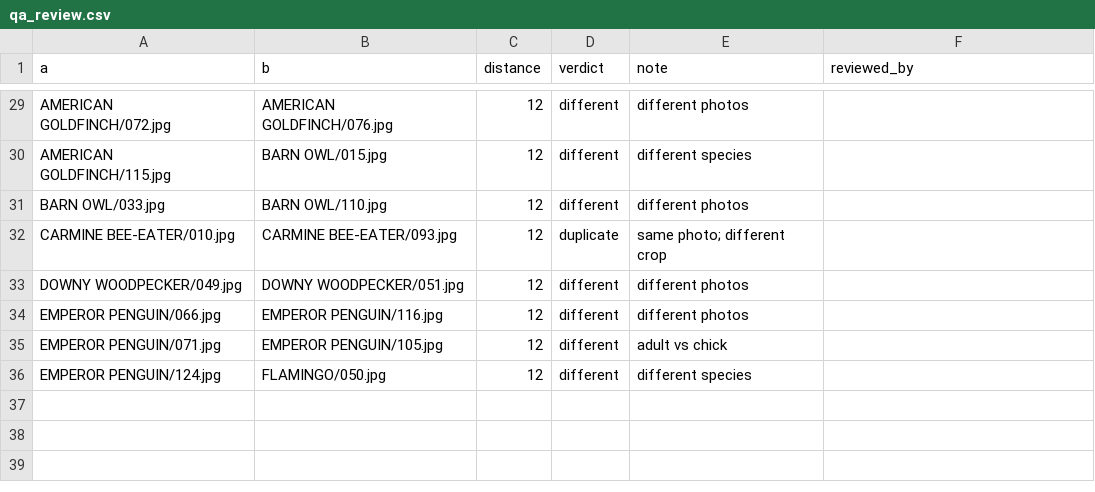
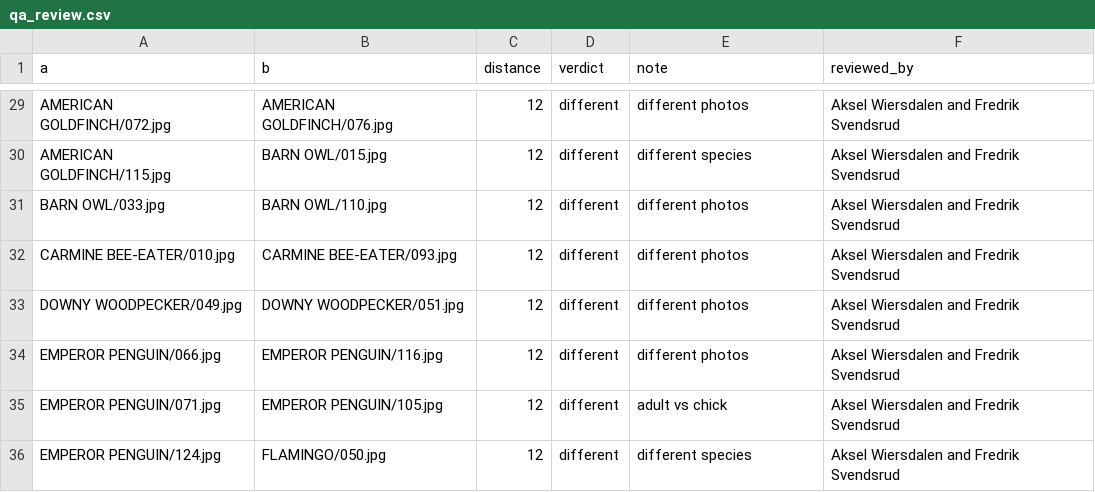
Before and after one commit to Fredrik321/Digital-information-processing, a CSV file: p3/qa_review.csv, drawn as a sheet; only a part is shown, gaps mark what is left out; the diff covers the shown part only; the diff names each change by its address in the sheet, - before the commit and + after, or states it on an @@ line.

Commit message:
docs: apply duplicate review, name reviewers and finish P3 report
- qa_review.csv: CARMINE BEE-EATER 010/093 changed to "different" on
  review; all 35 verdicts signed by Aksel Wiersdalen and Fredrik Svendsrud
- QA now reports 23 confirmed pairs and 20 redundant copies; p3.md
  (sections 1, 3, 9, 10) and synthesis.md updated to match
- add the one-row example figure outputs/qa/near_duplicate_examples.jpg,
  using the farthest remaining duplicate (004/016, distance 11)
- rerun the test pipeline: result digests unchanged; the section 6 log
  excerpt now quotes logs/test_20261109-192701.log, which replaces the
  old test log
- fill the datasheet "Reviewed by" and resolve the AI declaration
  placeholders
- fix a bullet joined to the previous line in section 9; rebuild
  synthesis.pdf

```diff
--- a/p3/qa_review.csv
+++ b/p3/qa_review.csv
-F29:F36 (reviewed_by): (empty)
+F29:F36 (reviewed_by): Aksel Wiersdalen and Fredrik Svendsrud
-D32 (verdict): duplicate
+D32 (verdict): different
-E32 (note): same photo; different crop
+E32 (note): different photos
```
Also changed, not shown: 27 edited cells elsewhere in this file, 12 other files.
